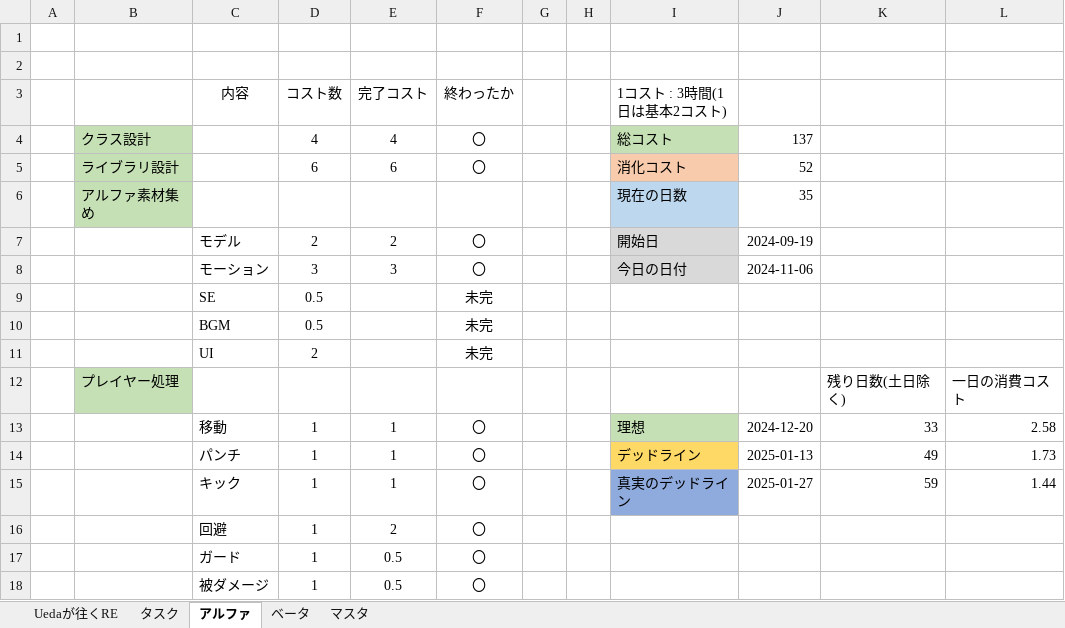
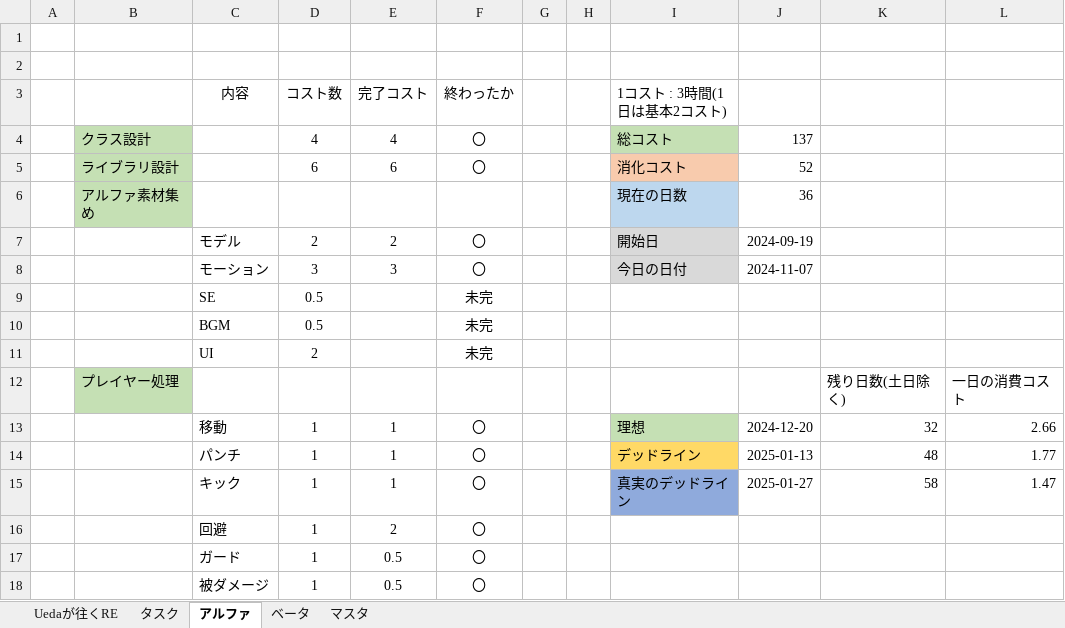
Before and after one commit to renka1225/UedaGaYuku_Re, an Excel workbook: 仕様書/Uedaが如くRE_スケジュール.xlsx, sheet アルファ, drawn as a sheet; only a part is shown; values as stored, in another font and other column widths than the file's, no borders; the diff names each change by its address in the sheet, - before the commit and + after, or states it on an @@ line.

```diff
--- a/仕様書/Uedaが如くRE_スケジュール.xlsx (sheet アルファ)
+++ b/仕様書/Uedaが如くRE_スケジュール.xlsx (sheet アルファ)
-J6: 35
+J6: 36
-J8: 2024-11-06
+J8: 2024-11-07
-K13: 33
+K13: 32
-L13: 2.58
+L13: 2.66
-K14: 49
+K14: 48
-L14: 1.73
+L14: 1.77
-K15: 59
+K15: 58
-L15: 1.44
+L15: 1.47
```
Also changed, not shown: 18 other files.
